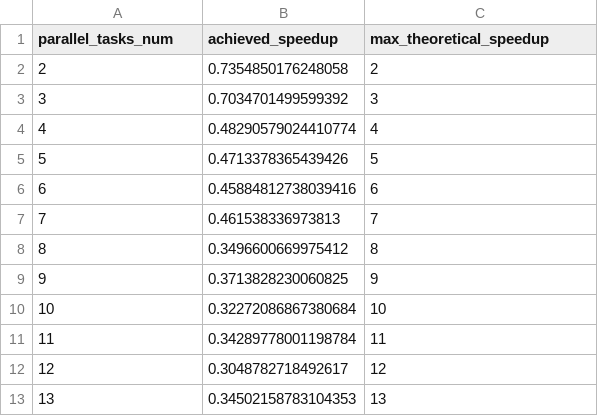
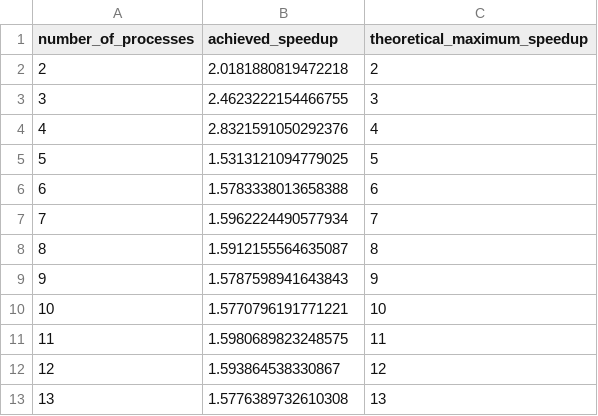
Before and after one commit to DusanStevic/NTP, a CSV file: Scaling Results/Pi/PythonPiWeakScaling.csv, drawn as a sheet.

```diff
--- a/Scaling Results/Pi/PythonPiWeakScaling.csv
+++ b/Scaling Results/Pi/PythonPiWeakScaling.csv
@@ -1,13 +1,13 @@
-parallel_tasks_num,achieved_speedup,max_theoretical_speedup
-2,0.7354850176248058,2
-3,0.7034701499599392,3
-4,0.48290579024410774,4
-5,0.4713378365439426,5
-6,0.45884812738039416,6
-7,0.461538336973813,7
-8,0.3496600669975412,8
-9,0.3713828230060825,9
-10,0.32272086867380684,10
-11,0.34289778001198784,11
-12,0.3048782718492617,12
-13,0.34502158783104353,13
+number_of_processes,achieved_speedup,theoretical_maximum_speedup
+2,2.0181880819472218,2
+3,2.4623222154466755,3
+4,2.8321591050292376,4
+5,1.5313121094779025,5
+6,1.5783338013658388,6
+7,1.5962224490577934,7
+8,1.5912155564635087,8
+9,1.5787598941643843,9
+10,1.5770796191771221,10
+11,1.5980689823248575,11
+12,1.593864538330867,12
+13,1.5776389732610308,13
```
Also changed, not shown: Scaling Results/Pi/PythonPiStrongScaling.csv, 1 other file.
